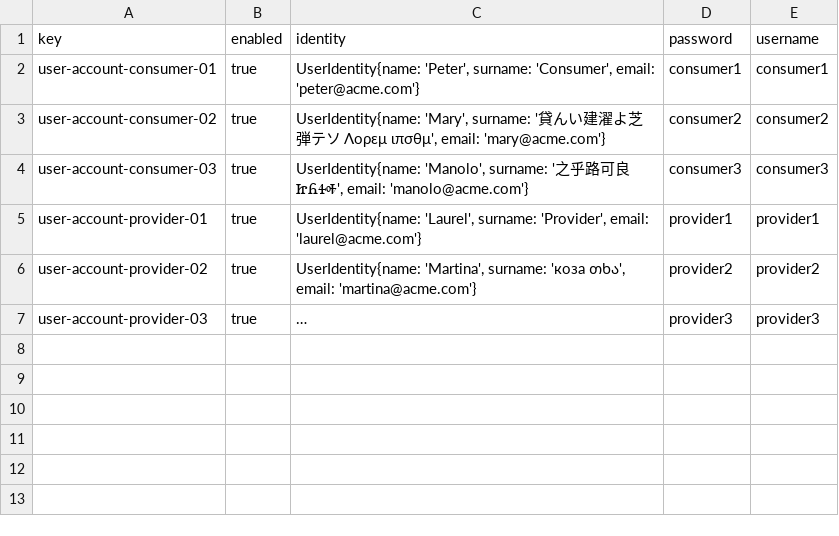
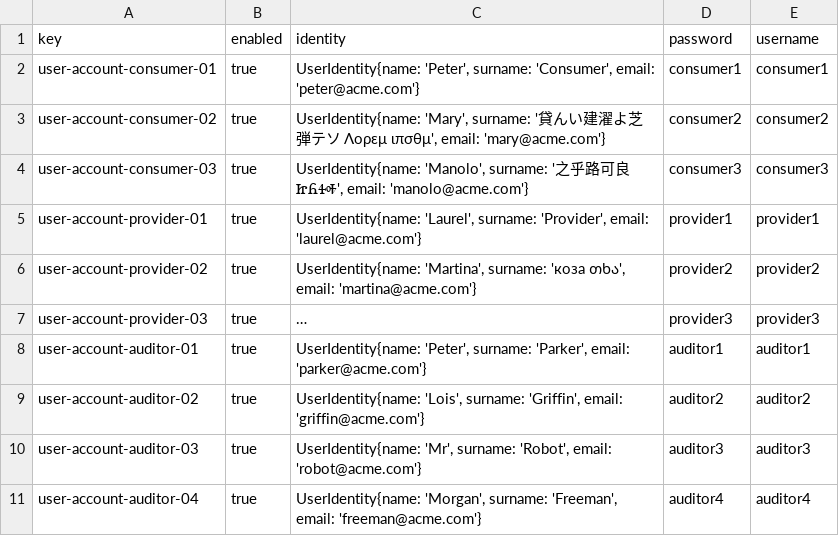
Before and after one commit to Flamyon/Acme-Starters, a CSV file: src/main/resources/WEB-INF/data/sample/batch-01/user-account.csv, drawn as a sheet; long unchanged cells end in …; the diff names each change by its address in the sheet, - before the commit and + after, or states it on an @@ line.

```diff
--- a/src/main/resources/WEB-INF/data/sample/batch-01/user-account.csv
+++ b/src/main/resources/WEB-INF/data/sample/batch-01/user-account.csv
+row 8: user-account-auditor-01 | true | UserIdentity{name: 'Peter', surname: 'Parker', email: 'parker@acme.com'} | auditor1 | auditor1
+row 9: user-account-auditor-02 | true | UserIdentity{name: 'Lois', surname: 'Griffin', email: 'griffin@acme.com'} | auditor2 | auditor2
+row 10: user-account-auditor-03 | true | UserIdentity{name: 'Mr', surname: 'Robot', email: 'robot@acme.com'} | auditor3 | auditor3
+row 11: user-account-auditor-04 | true | UserIdentity{name: 'Morgan', surname: 'Freeman', email: 'freeman@acme.com'} | auditor4 | auditor4
```
Also changed, not shown: 11 other files.
